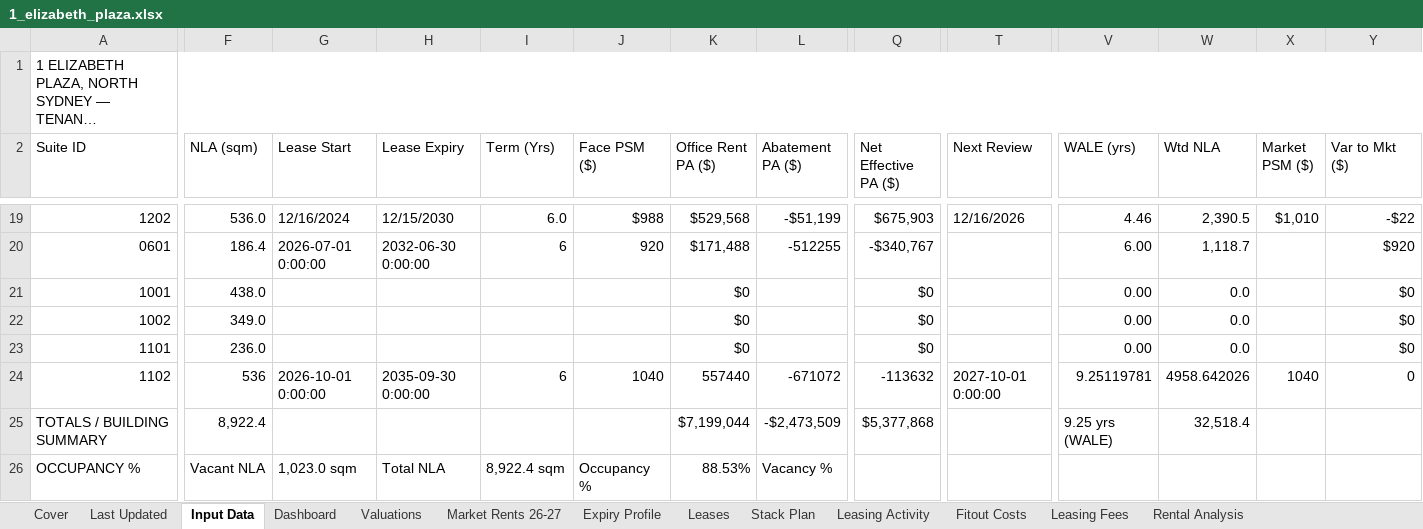
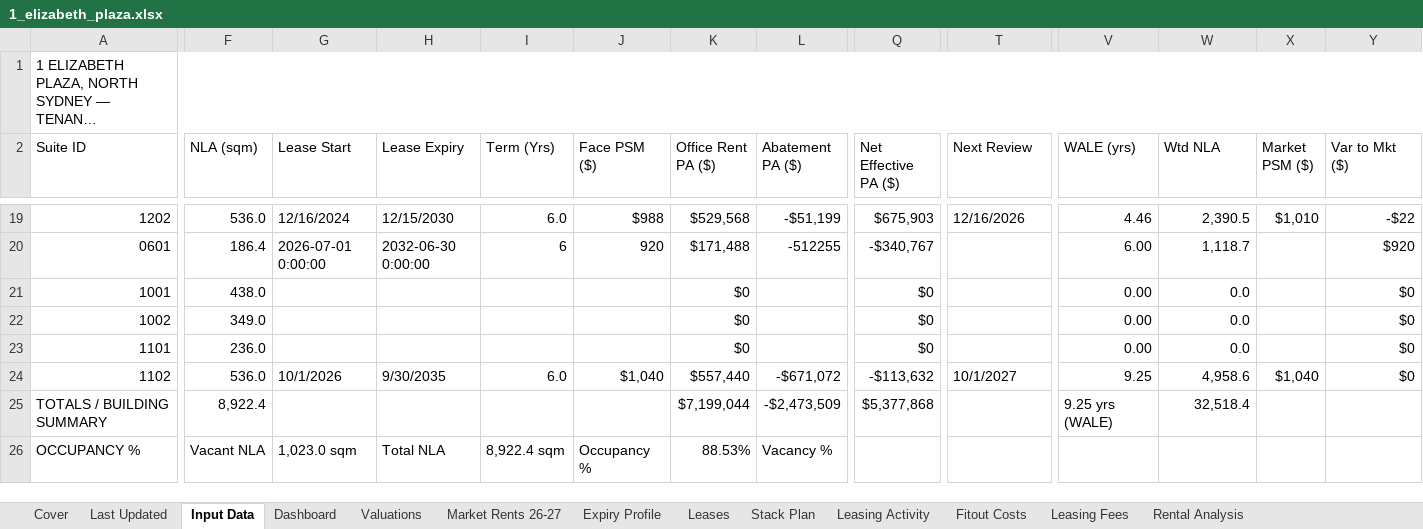
Before and after one commit to JakeG-Dakota/portfolio-dashboard-v2, an Excel workbook: public/data/1_elizabeth_plaza.xlsx, sheet Input Data, drawn as a sheet; only a part is shown, gaps mark what is left out; long unchanged cells end in …; values as stored, in another font and other column widths than the file's, no cell formats; the diff covers the shown part only; the diff names each change by its address in the sheet, - before the commit and + after, or states it on an @@ line.

```diff
--- a/public/data/1_elizabeth_plaza.xlsx (sheet Input Data)
+++ b/public/data/1_elizabeth_plaza.xlsx (sheet Input Data)
-F24 (NLA (sqm)): 536
+F24 (NLA (sqm)): 536.0
-G24 (Lease Start): 2026-10-01 0:00:00
+G24 (Lease Start): 10/1/2026
-H24 (Lease Expiry): 2035-09-30 0:00:00
+H24 (Lease Expiry): 9/30/2035
-I24 (Term (Yrs)): 6
+I24 (Term (Yrs)): 6.0
-J24 (Face PSM ($)): 1040
+J24 (Face PSM ($)): $1,040
-K24 (Office Rent PA ($)): 557440
+K24 (Office Rent PA ($)): $557,440
-L24 (Abatement PA ($)): -671072
+L24 (Abatement PA ($)): -$671,072
-Q24 (Net Effective PA ($)): -113632
+Q24 (Net Effective PA ($)): -$113,632
-T24 (Next Review): 2027-10-01 0:00:00
+T24 (Next Review): 10/1/2027
-V24 (WALE (yrs)): 9.25119781
+V24 (WALE (yrs)): 9.25
-W24 (Wtd NLA): 4958.642026
+W24 (Wtd NLA): 4,958.6
-X24 (Market PSM ($)): 1040
+X24 (Market PSM ($)): $1,040
-Y24 (Var to Mkt ($)): 0
+Y24 (Var to Mkt ($)): $0
```
Also changed, not shown: 3 edited cells elsewhere in this sheet, sheet Dashboard, sheet Leasing Activity, cell formats, public/data/17_castlereagh.xlsx.
